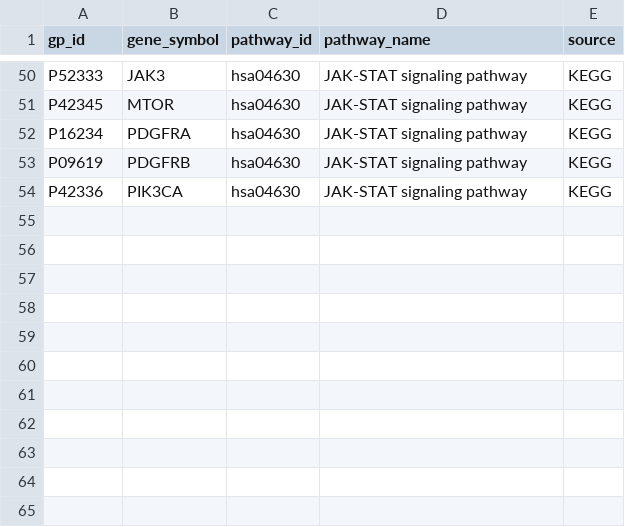
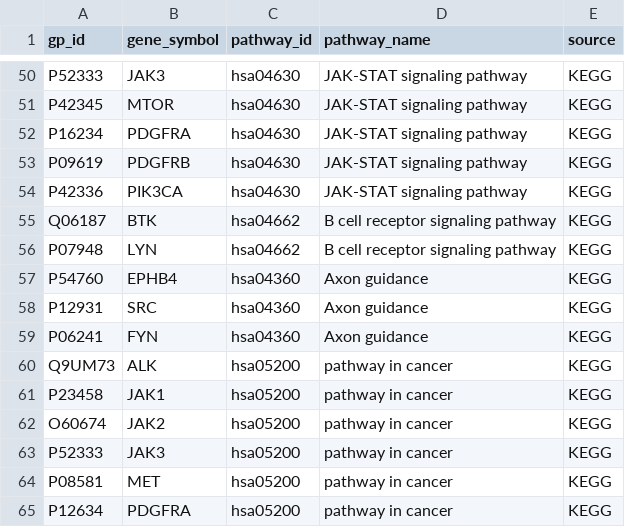
Before and after one commit to kemalsambas/neo4j-kg-data, a CSV file: rel_geneprotein_participates_pathway_KEGG.csv, drawn as a sheet; only a part is shown, gaps mark what is left out.

Commit message:
Update rel_geneprotein_participates_pathway_KEGG.csv

```diff
--- a/rel_geneprotein_participates_pathway_KEGG.csv
+++ b/rel_geneprotein_participates_pathway_KEGG.csv
@@ -54 +54,12 @@ P09619,PDGFRB,hsa04630,JAK-STAT signaling pathway,KEGG
 P42336,PIK3CA,hsa04630,JAK-STAT signaling pathway,KEGG
+Q06187,BTK,hsa04662,B cell receptor signaling pathway,KEGG
+P07948,LYN,hsa04662,B cell receptor signaling pathway,KEGG
+P54760,EPHB4,hsa04360,Axon guidance,KEGG
+P12931,SRC,hsa04360,Axon guidance,KEGG
+P06241,FYN,hsa04360,Axon guidance,KEGG
+Q9UM73,ALK,hsa05200,pathway in cancer,KEGG
+P23458,JAK1,hsa05200,pathway in cancer,KEGG
+O60674,JAK2,hsa05200,pathway in cancer,KEGG
+P52333,JAK3,hsa05200,pathway in cancer,KEGG
+P08581,MET,hsa05200,pathway in cancer,KEGG
+P12634,PDGFRA,hsa05200,pathway in cancer,KEGG
```
